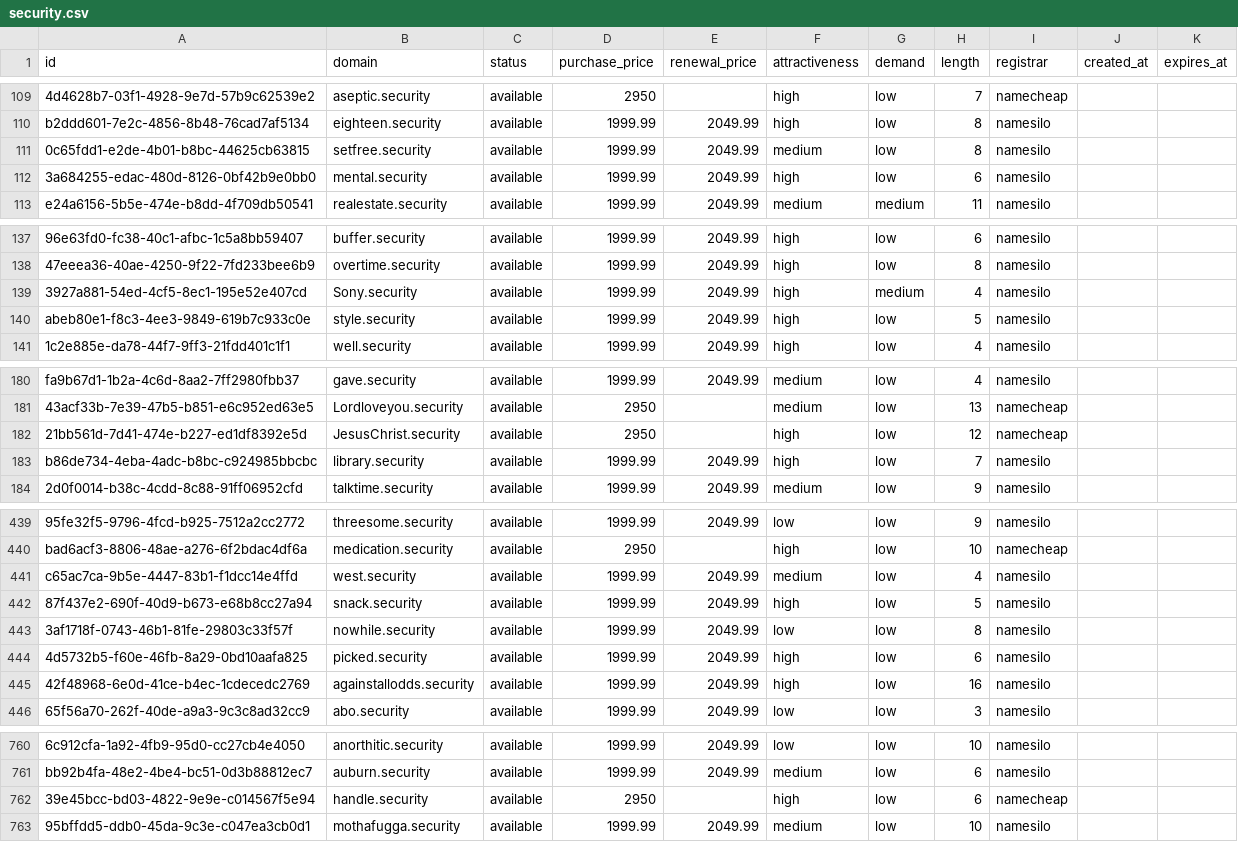
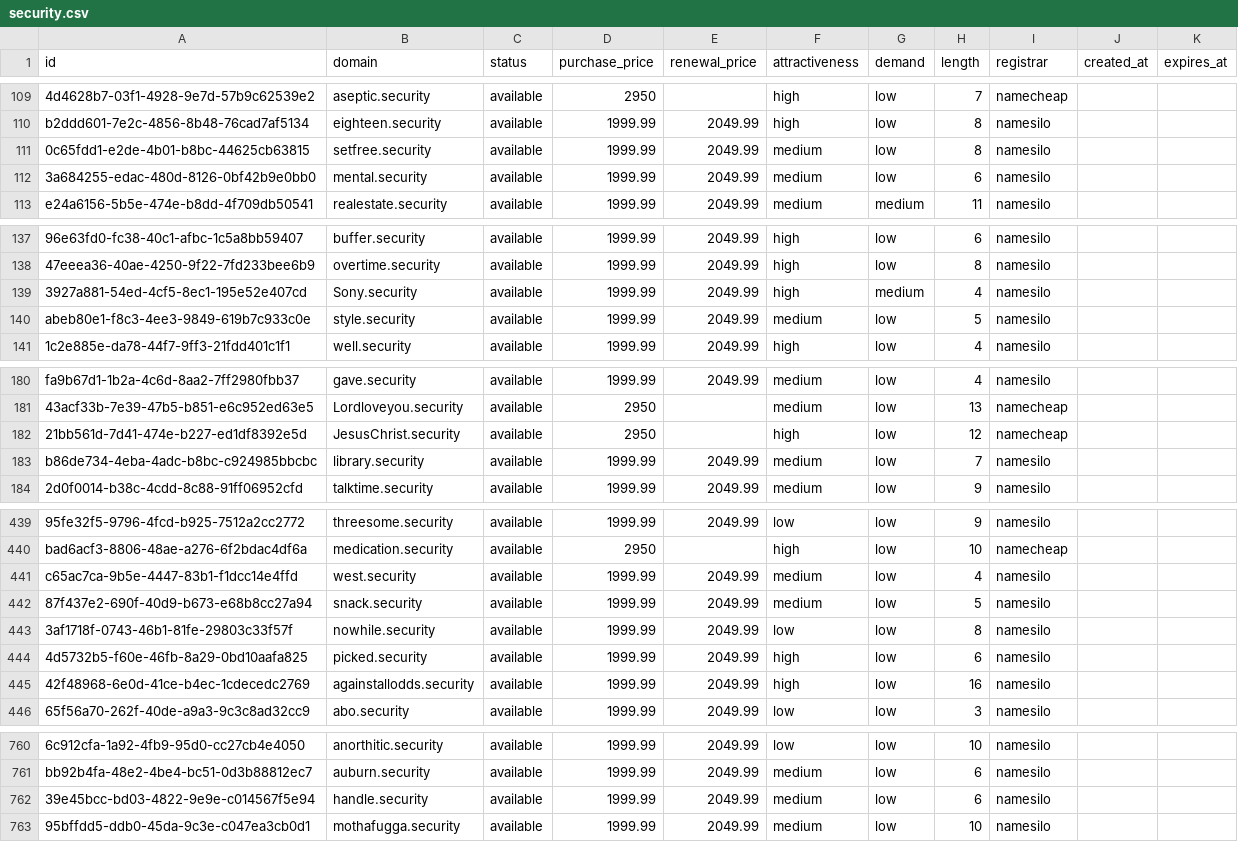
Before and after one commit to UniqueDomains/security-oneword-domains, a CSV file: security.csv, drawn as a sheet; only a part is shown, gaps mark what is left out; the diff covers the shown part only; the diff names each change by its address in the sheet, - before the commit and + after, or states it on an @@ line.

Commit message:
Domains update

```diff
--- a/security.csv
+++ b/security.csv
-F112 (attractiveness): high
+F112 (attractiveness): medium
-F140 (attractiveness): high
+F140 (attractiveness): medium
-F183 (attractiveness): high
+F183 (attractiveness): medium
-F442 (attractiveness): high
+F442 (attractiveness): medium
-D762 (purchase_price): 2950
+D762 (purchase_price): 1999.99
-E762 (renewal_price): (empty)
+E762 (renewal_price): 2049.99
-F762 (attractiveness): high
+F762 (attractiveness): medium
-I762 (registrar): namecheap
+I762 (registrar): namesilo
```
Also changed, not shown: 3 edited cells elsewhere in this file, 4 other files.
